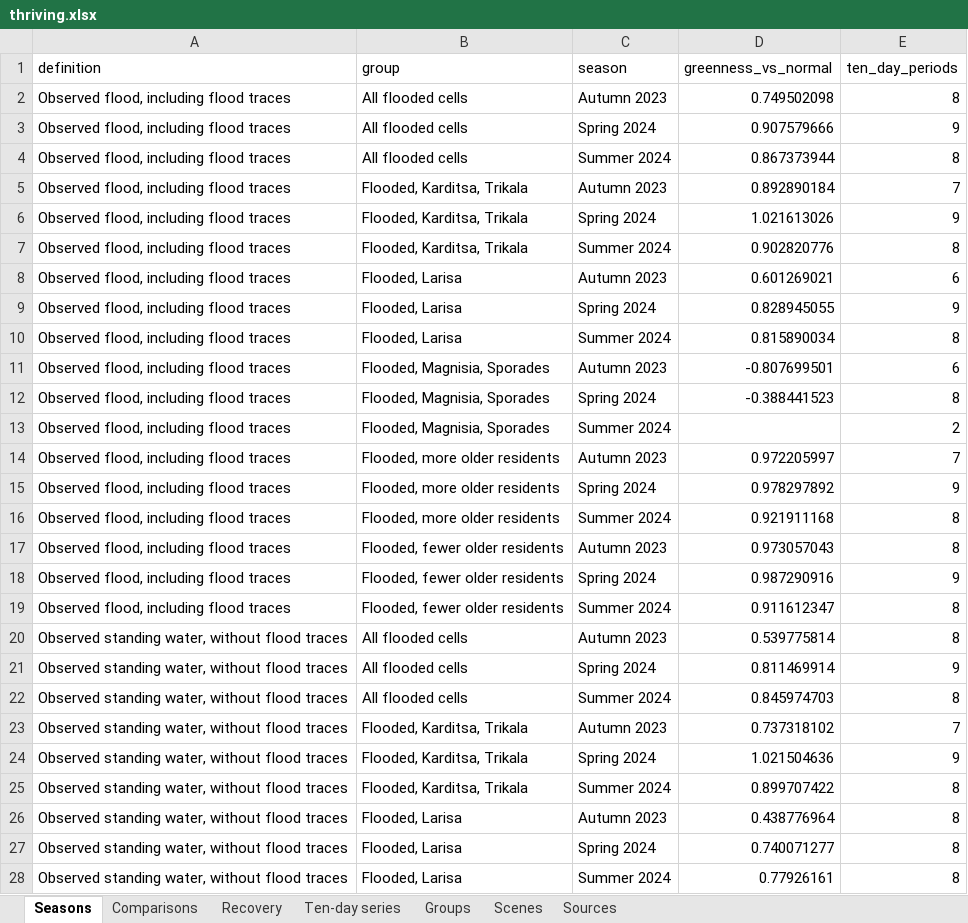
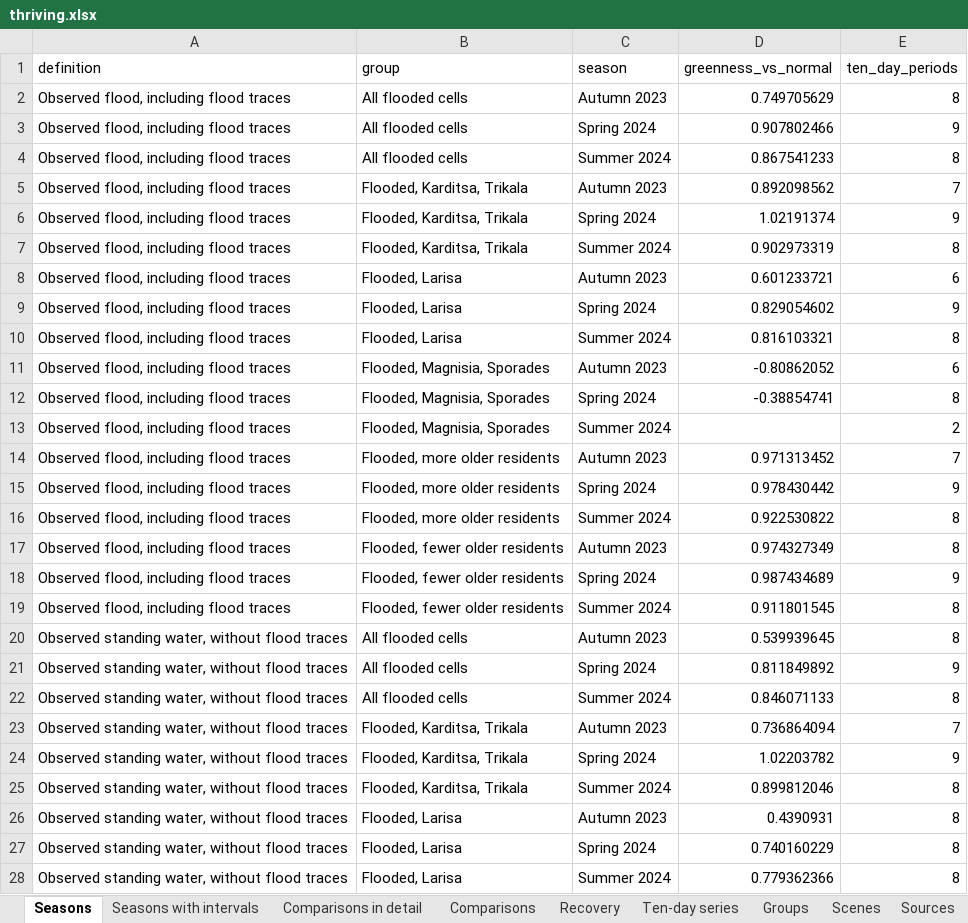
Before and after one commit to uomoathens/thrive, an Excel workbook: results/thriving/thriving.xlsx, sheet Seasons, drawn as a sheet; only a part is shown; values as stored, in another font and other column widths than the file's, no borders; the diff covers the shown part only; the diff names each change by its address in the sheet, - before the commit and + after, or states it on an @@ line.

```diff
--- a/results/thriving/thriving.xlsx (sheet Seasons)
+++ b/results/thriving/thriving.xlsx (sheet Seasons)
+sheet tab: Seasons with intervals
+sheet tab: Comparisons in detail
-D2 (greenness_vs_normal): 0.749502098
+D2 (greenness_vs_normal): 0.749705629
-D3 (greenness_vs_normal): 0.907579666
+D3 (greenness_vs_normal): 0.907802466
-D4 (greenness_vs_normal): 0.867373944
+D4 (greenness_vs_normal): 0.867541233
-D5 (greenness_vs_normal): 0.892890184
+D5 (greenness_vs_normal): 0.892098562
-D6 (greenness_vs_normal): 1.021613026
+D6 (greenness_vs_normal): 1.02191374
-D7 (greenness_vs_normal): 0.902820776
+D7 (greenness_vs_normal): 0.902973319
-D8 (greenness_vs_normal): 0.601269021
+D8 (greenness_vs_normal): 0.601233721
-D9 (greenness_vs_normal): 0.828945055
+D9 (greenness_vs_normal): 0.829054602
-D10 (greenness_vs_normal): 0.815890034
+D10 (greenness_vs_normal): 0.816103321
-D11 (greenness_vs_normal): -0.807699501
+D11 (greenness_vs_normal): -0.80862052
-D12 (greenness_vs_normal): -0.388441523
+D12 (greenness_vs_normal): -0.38854741
-D14 (greenness_vs_normal): 0.972205997
+D14 (greenness_vs_normal): 0.971313452
-D15 (greenness_vs_normal): 0.978297892
+D15 (greenness_vs_normal): 0.978430442
-D16 (greenness_vs_normal): 0.921911168
+D16 (greenness_vs_normal): 0.922530822
-D17 (greenness_vs_normal): 0.973057043
+D17 (greenness_vs_normal): 0.974327349
-D18 (greenness_vs_normal): 0.987290916
+D18 (greenness_vs_normal): 0.987434689
-D19 (greenness_vs_normal): 0.911612347
+D19 (greenness_vs_normal): 0.911801545
-D20 (greenness_vs_normal): 0.539775814
+D20 (greenness_vs_normal): 0.539939645
-D21 (greenness_vs_normal): 0.811469914
+D21 (greenness_vs_normal): 0.811849892
-D22 (greenness_vs_normal): 0.845974703
+D22 (greenness_vs_normal): 0.846071133
-D23 (greenness_vs_normal): 0.737318102
+D23 (greenness_vs_normal): 0.736864094
-D24 (greenness_vs_normal): 1.021504636
+D24 (greenness_vs_normal): 1.02203782
-D25 (greenness_vs_normal): 0.899707422
+D25 (greenness_vs_normal): 0.899812046
-D26 (greenness_vs_normal): 0.438776964
+D26 (greenness_vs_normal): 0.4390931
-D27 (greenness_vs_normal): 0.740071277
+D27 (greenness_vs_normal): 0.740160229
-D28 (greenness_vs_normal): 0.77926161
+D28 (greenness_vs_normal): 0.779362366
```
Also changed, not shown: 25 edited cells elsewhere in this sheet, sheet Scenes, sheet Ten-day series, sheet Groups, sheet Comparisons, sheet Sources, sheet Recovery, 6 other files.
